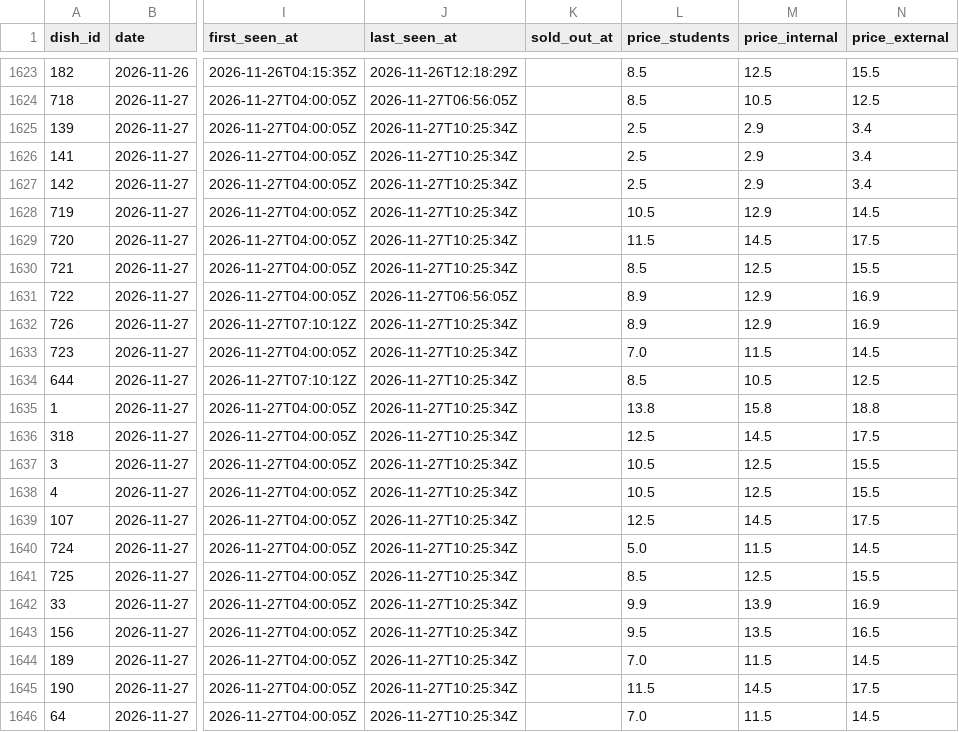
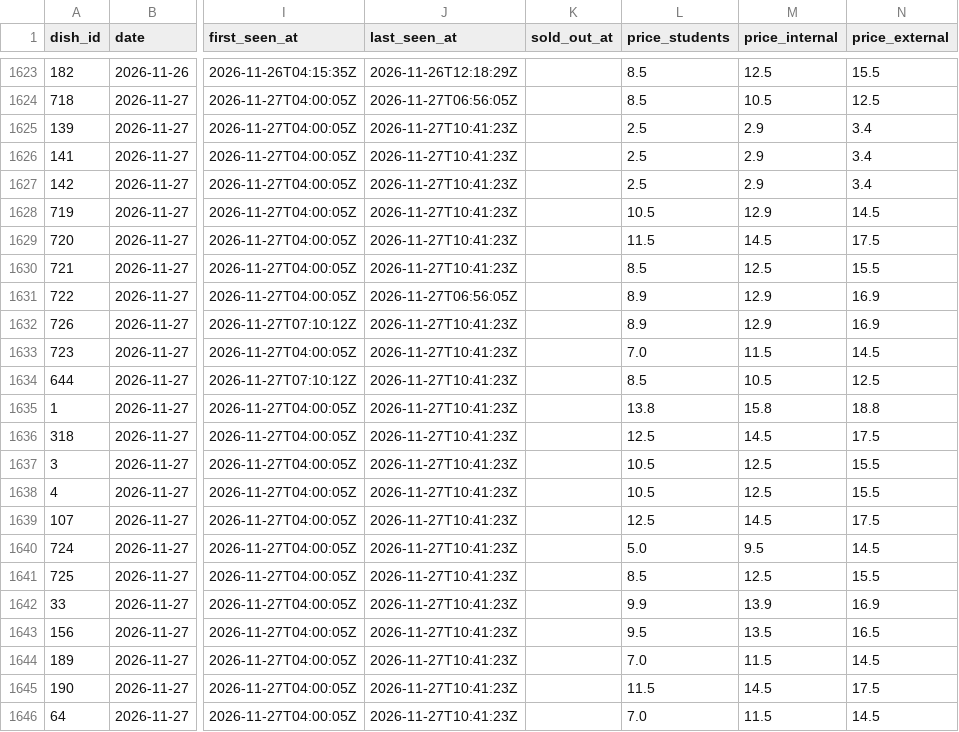
Before and after one commit to hanneshoppe/mensa-pages, a CSV file: data/dishes.csv, drawn as a sheet; only a part is shown, gaps mark what is left out; the diff names each change by its address in the sheet, - before the commit and + after, or states it on an @@ line.

```diff
--- a/data/dishes.csv
+++ b/data/dishes.csv
-J1625:J1630 (last_seen_at): 2026-11-27T10:25:34Z
+J1625:J1630 (last_seen_at): 2026-11-27T10:41:23Z
-J1632:J1646 (last_seen_at): 2026-11-27T10:25:34Z
+J1632:J1646 (last_seen_at): 2026-11-27T10:41:23Z
-M1640 (price_internal): 11.5
+M1640 (price_internal): 9.5
```
Also changed, not shown: 2 other files.
